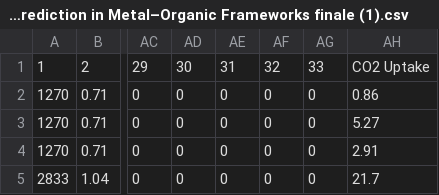
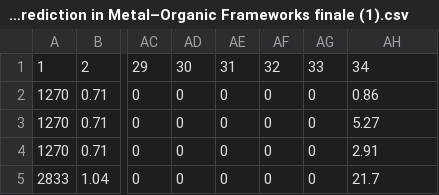
Before and after one commit to Zzero76/Machine-learning, a CSV file: DATA BASE_CO2 Uptake Prediction in Metal–Organic Frameworks finale (1).csv, drawn as a sheet; only a part is shown, gaps mark what is left out; the diff names each change by its address in the sheet, - before the commit and + after, or states it on an @@ line.

Commit message:
Add files via upload

```diff
--- a/DATA BASE_CO2 Uptake Prediction in Metal–Organic Frameworks finale (1).csv
+++ b/DATA BASE_CO2 Uptake Prediction in Metal–Organic Frameworks finale (1).csv
-AH1: CO2 Uptake
+AH1: 34
```
